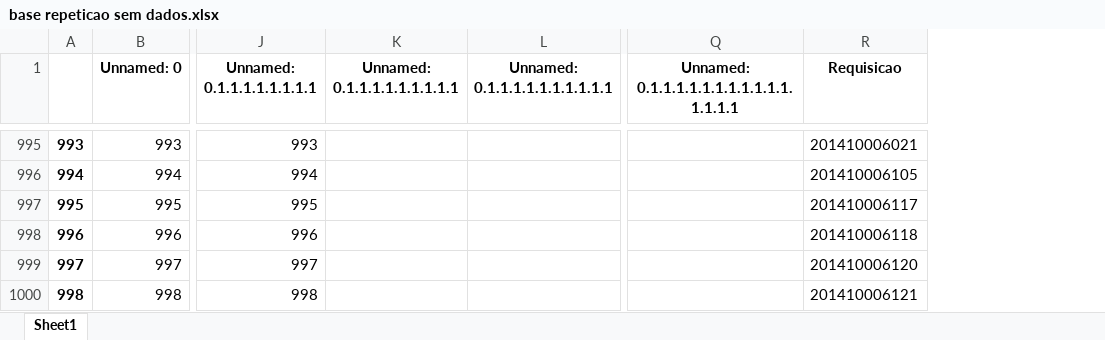
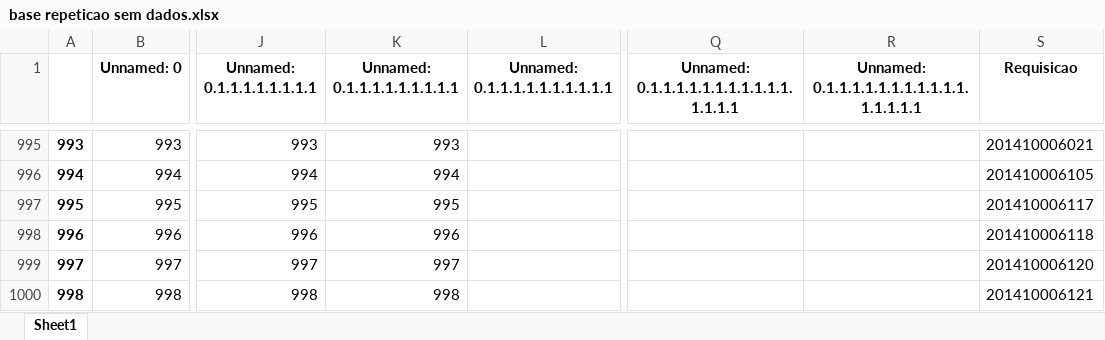
Before and after one commit to Arcusgaldan/GAL-Monitoramento, an Excel workbook: base repeticao sem dados.xlsx, sheet Sheet1, drawn as a sheet; only a part is shown, gaps mark what is left out; values as stored, in another font and other column widths than the file's, no borders; the diff covers the shown part only; the diff names each change by its address in the sheet, - before the commit and + after, or states it on an @@ line.

```diff
--- a/base repeticao sem dados.xlsx (sheet Sheet1)
+++ b/base repeticao sem dados.xlsx (sheet Sheet1)
+column R, row 1: Unnamed: 0.1.1.1.1.1.1.1.1.1.1.1.1.1.1.1.1
-K995 (Unnamed: 0.1.1.1.1.1.1.1.1.1): (empty)
+K995 (Unnamed: 0.1.1.1.1.1.1.1.1.1): 993
-K996 (Unnamed: 0.1.1.1.1.1.1.1.1.1): (empty)
+K996 (Unnamed: 0.1.1.1.1.1.1.1.1.1): 994
-K997 (Unnamed: 0.1.1.1.1.1.1.1.1.1): (empty)
+K997 (Unnamed: 0.1.1.1.1.1.1.1.1.1): 995
-K998 (Unnamed: 0.1.1.1.1.1.1.1.1.1): (empty)
+K998 (Unnamed: 0.1.1.1.1.1.1.1.1.1): 996
-K999 (Unnamed: 0.1.1.1.1.1.1.1.1.1): (empty)
+K999 (Unnamed: 0.1.1.1.1.1.1.1.1.1): 997
-K1000 (Unnamed: 0.1.1.1.1.1.1.1.1.1): (empty)
+K1000 (Unnamed: 0.1.1.1.1.1.1.1.1.1): 998
```
Also changed, not shown: 4 added rows and 29 edited cells elsewhere in this sheet, lista total gal.xlsx, 9 other files.
